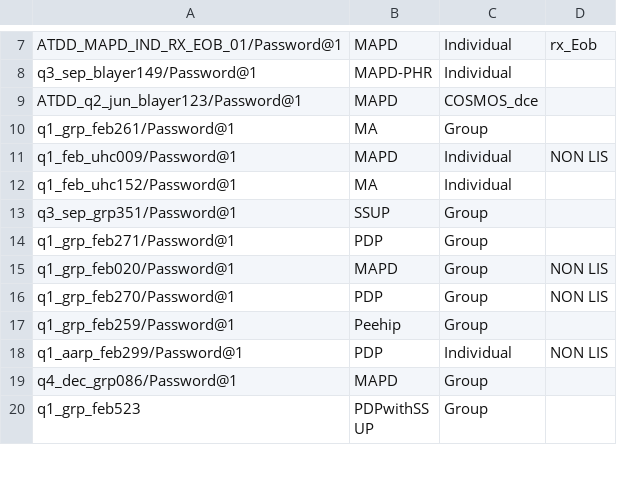
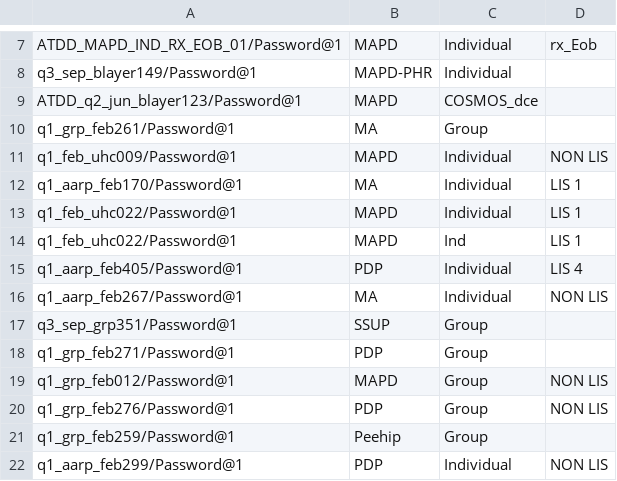
Before and after one commit to swati13oct/MnR, a CSV file: cukesatdd/src/main/resources/database/UMS-Member-Type.csv, drawn as a sheet; only a part is shown, gaps mark what is left out; the shorter side is filled out with more unchanged rows; the diff covers the shown part only.

```diff
--- a/cukesatdd/src/main/resources/database/UMS-Member-Type.csv
+++ b/cukesatdd/src/main/resources/database/UMS-Member-Type.csv
@@ -11,7 +11,11 @@ q1_grp_feb261/Password@1,MA,Group,
 q1_feb_uhc009/Password@1,MAPD,Individual,NON LIS
-q1_feb_uhc152/Password@1,MA,Individual,
+q1_aarp_feb170/Password@1,MA,Individual,LIS 1
+q1_feb_uhc022/Password@1,MAPD,Individual,LIS 1
+q1_feb_uhc022/Password@1,MAPD,Ind,LIS 1
+q1_aarp_feb405/Password@1,PDP,Individual,LIS 4
+q1_aarp_feb267/Password@1,MA,Individual,NON LIS
 q3_sep_grp351/Password@1,SSUP,Group,
 q1_grp_feb271/Password@1,PDP,Group,
-q1_grp_feb020/Password@1,MAPD,Group,NON LIS
-q1_grp_feb270/Password@1,PDP,Group,NON LIS
+q1_grp_feb012/Password@1,MAPD,Group,NON LIS
+q1_grp_feb276/Password@1,PDP,Group,NON LIS
 q1_grp_feb259/Password@1,Peehip,Group,
```
Also changed, not shown: 17 removed rows and 1 edited cell elsewhere in this file, 7 other files.
